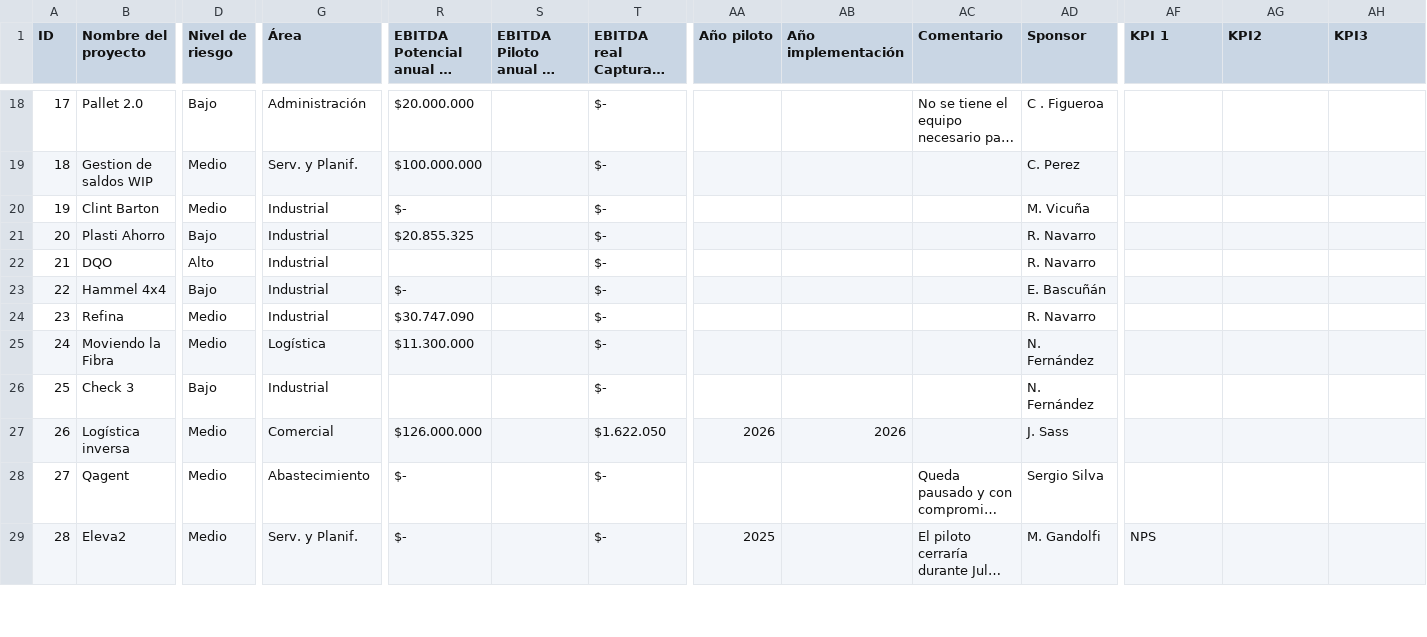
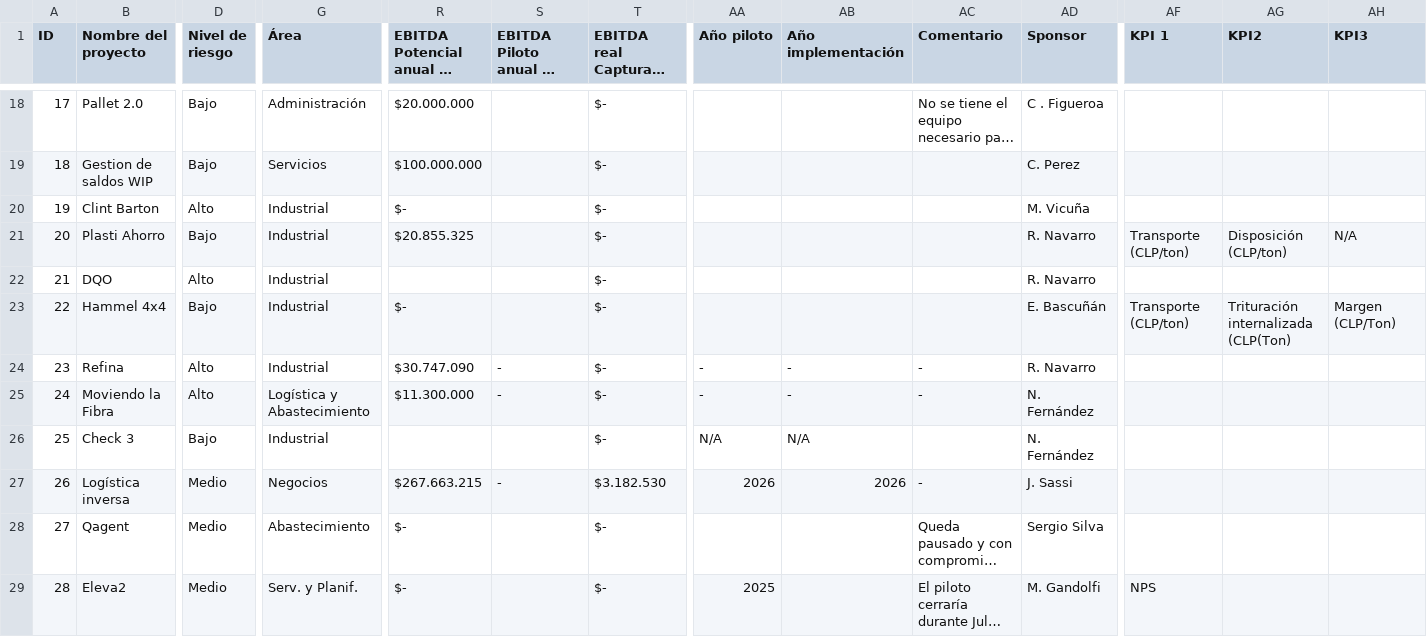
Before and after one commit to mportoles-dev/Innovacion, a CSV file: portafolio-innovacion-2026-06-01.csv, drawn as a sheet; only a part is shown, gaps mark what is left out; long unchanged cells end in …; the diff covers the shown part only; the diff names each change by its address in the sheet, - before the commit and + after, or states it on an @@ line.

```diff
--- a/portafolio-innovacion-2026-06-01.csv
+++ b/portafolio-innovacion-2026-06-01.csv
-D19 (Nivel de riesgo): Medio
+D19 (Nivel de riesgo): Bajo
-G19 (Área): Serv. y Planif.
+G19 (Área): Servicios
-D20 (Nivel de riesgo): Medio
+D20 (Nivel de riesgo): Alto
-AF21 (KPI 1): (empty)
+AF21 (KPI 1): Transporte (CLP/ton)
-AG21 (KPI2): (empty)
+AG21 (KPI2): Disposición (CLP/ton)
-AH21 (KPI3): (empty)
+AH21 (KPI3): N/A
-AF23 (KPI 1): (empty)
+AF23 (KPI 1): Transporte (CLP/ton)
-AG23 (KPI2): (empty)
+AG23 (KPI2): Trituración internalizada (CLP(Ton)
-AH23 (KPI3): (empty)
+AH23 (KPI3): Margen (CLP/Ton)
-D24:D25 (Nivel de riesgo): Medio
+D24:D25 (Nivel de riesgo): Alto
-S24:S25 (EBITDA Piloto anual H3 (CLP)): (empty)
+S24:S25 (EBITDA Piloto anual H3 (CLP)): -
-AA24:AA25 (Año piloto): (empty)
+AA24:AA25 (Año piloto): -
-AB24:AB25 (Año implementación): (empty)
+AB24:AB25 (Año implementación): -
-AC24:AC25 (Comentario): (empty)
+AC24:AC25 (Comentario): -
-G25 (Área): Logística
+G25 (Área): Logística y Abastecimiento
-AA26 (Año piloto): (empty)
+AA26 (Año piloto): N/A
-AB26 (Año implementación): (empty)
+AB26 (Año implementación): N/A
-G27 (Área): Comercial
+G27 (Área): Negocios
-R27 (EBITDA Potencial anual H1 (CLP)): $126.000.000
+R27 (EBITDA Potencial anual H1 (CLP)): $267.663.215
-S27 (EBITDA Piloto anual H3 (CLP)): (empty)
+S27 (EBITDA Piloto anual H3 (CLP)): -
-T27: $1.622.050
+T27: $3.182.530
-AC27 (Comentario): (empty)
+AC27 (Comentario): -
-AD27 (Sponsor): J. Sass
+AD27 (Sponsor): J. Sassi
```
Also changed, not shown: 3 added rows and 72 edited cells elsewhere in this file.
